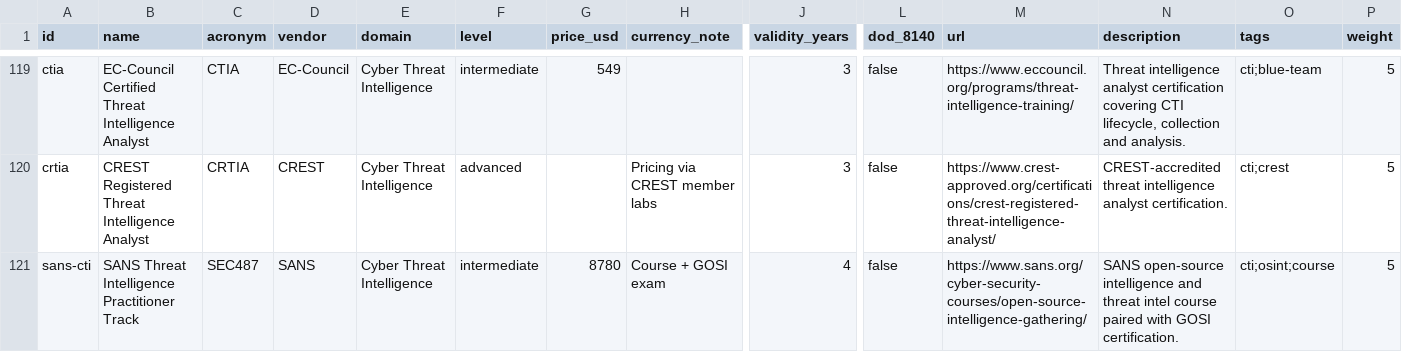
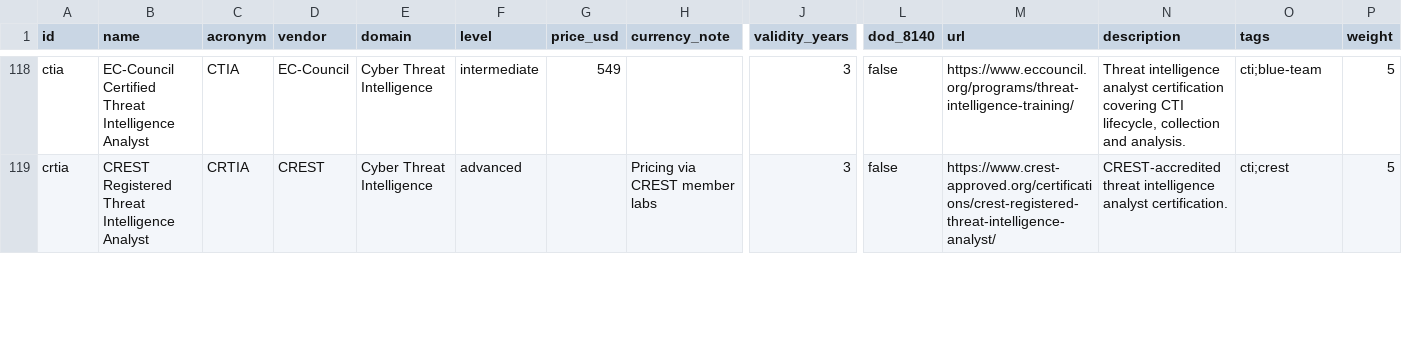
Before and after one commit to securitycerts/certmap, a CSV file: data/certs.csv, drawn as a sheet; only a part is shown, gaps mark what is left out; rows hold the shown columns only; the diff covers the shown part only; the diff names each change by its address in the sheet, - before the commit and + after, or states it on an @@ line.

Commit message:
Drop SANS training courses from the certifications dataset
SEC401 and SEC487 are SANS preparatory courses, not certifications.
Their corresponding credentials (GSEC and GOSI) are already first-class
entries. Remove the course rows and note the recommended optional
course in each cert's currency note so the relationship stays visible
in the detail drawer.

```diff
--- a/data/certs.csv
+++ b/data/certs.csv
-row 121: sans-cti | SANS Threat Intelligence Practitioner Track | SEC487 | SANS | Cyber Threat Intelligence | intermediate | 8780 | Course + GOSI exam | 4 | false | https://www.sans.org/cyber-security-courses/open-source-intelligence-gathering/ | SANS open-source intelligence and threat intel course paired with GOSI certification. | cti;osint;course | 5
```
Also changed, not shown: 1 removed row and 2 edited cells elsewhere in this file.
